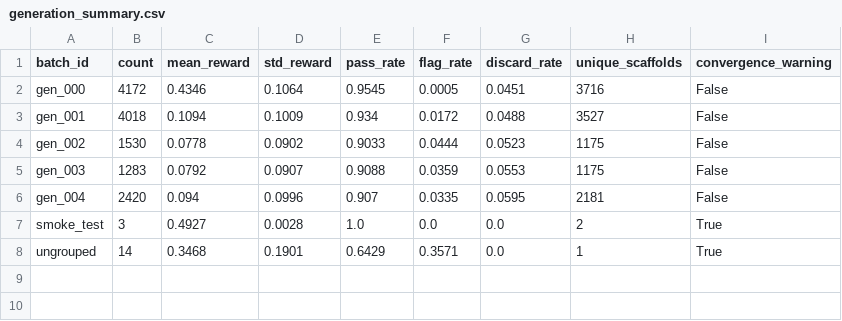
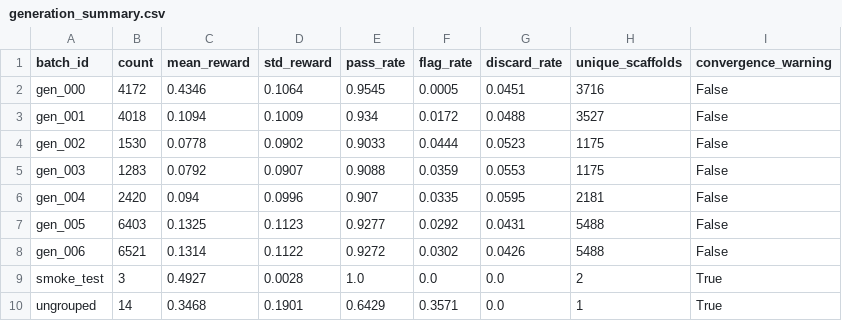
Before and after one commit to kjamescasper/TRI_FLAG, a CSV file: triage_agent/analysis/output/oracle/generation_summary.csv, drawn as a sheet; the diff names each change by its address in the sheet, - before the commit and + after, or states it on an @@ line.

```diff
--- a/triage_agent/analysis/output/oracle/generation_summary.csv
+++ b/triage_agent/analysis/output/oracle/generation_summary.csv
+row 7: gen_005 | 6403 | 0.1325 | 0.1123 | 0.9277 | 0.0292 | 0.0431 | 5488 | False
+row 8: gen_006 | 6521 | 0.1314 | 0.1122 | 0.9272 | 0.0302 | 0.0426 | 5488 | False
```
Also changed, not shown: 8 other files.
